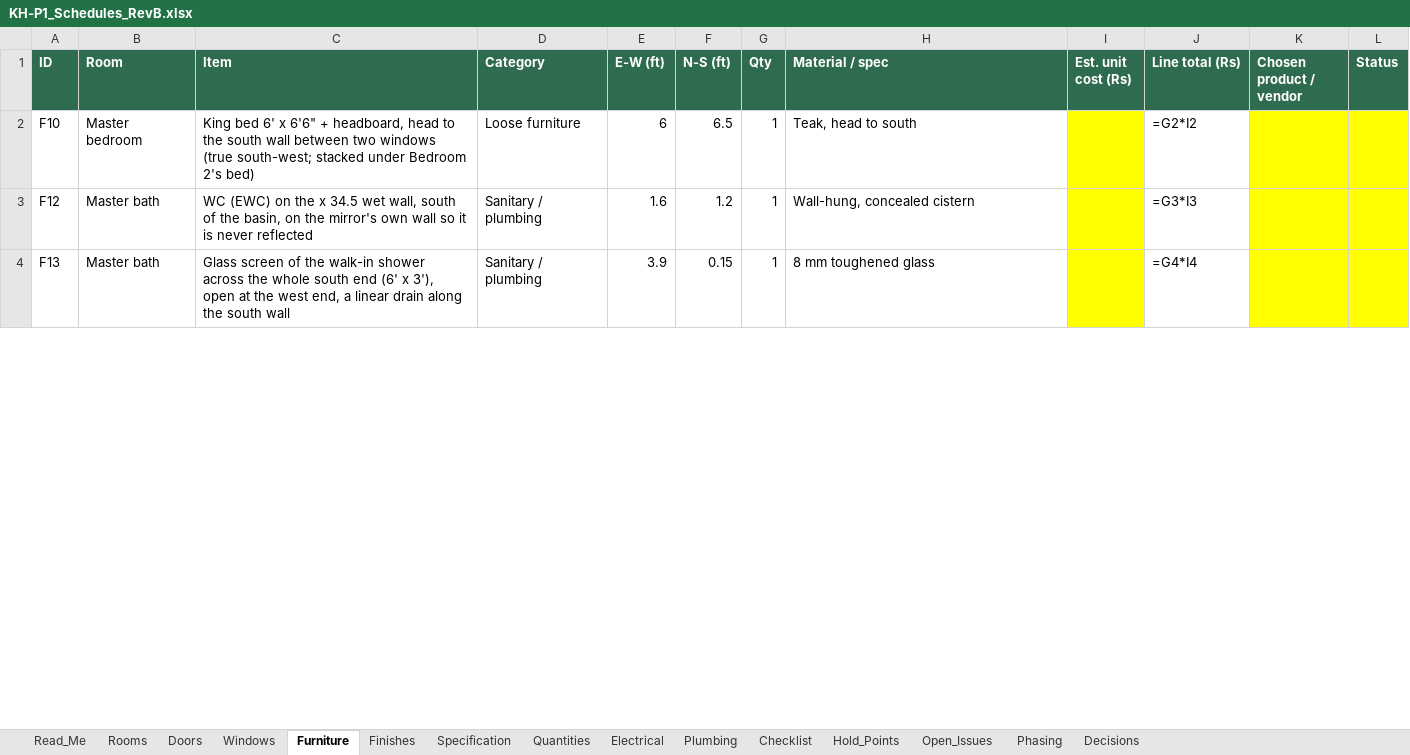
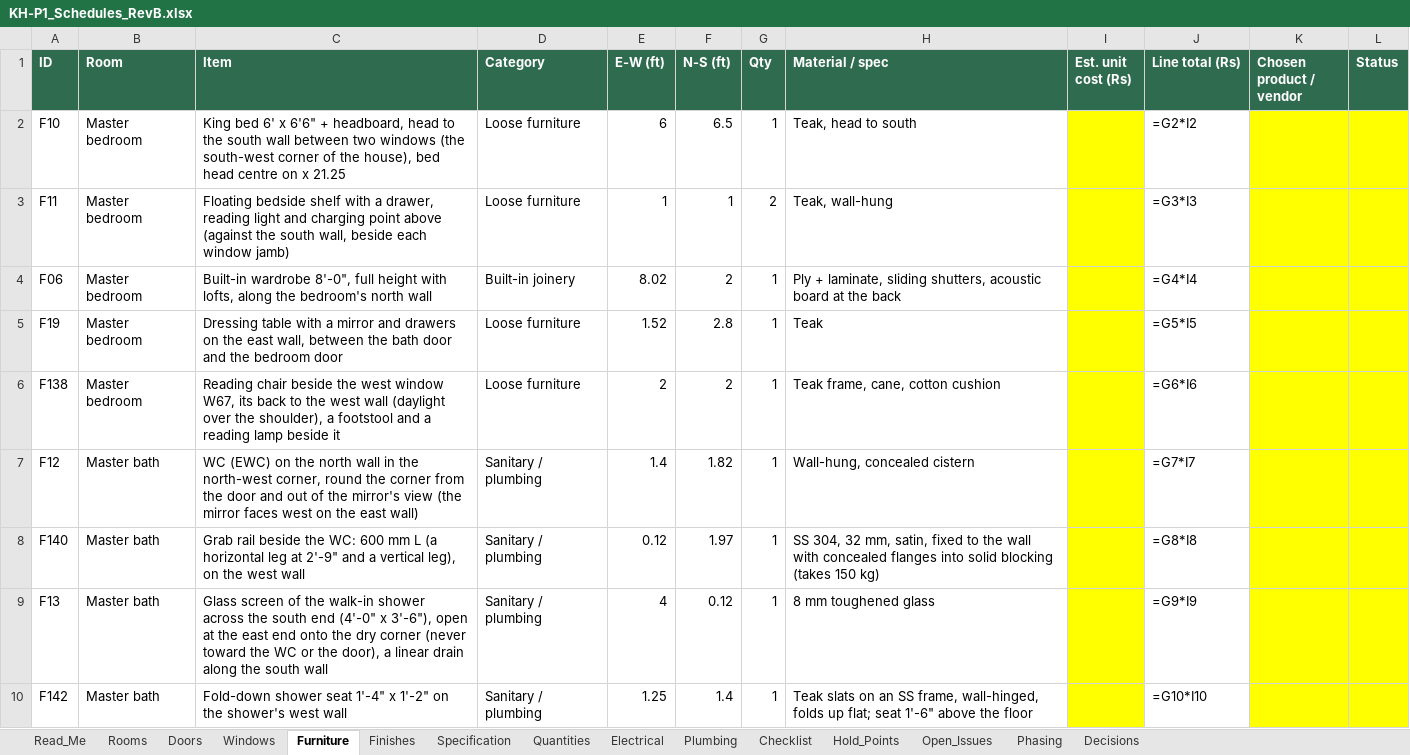
Before and after one commit to tilak-puli/House-plan, an Excel workbook: 03_Schedules/KH-P1_Schedules_RevB.xlsx, sheet Furniture, drawn as a sheet; only a part is shown; values as stored, in another font and other column widths than the file's, no borders; formulas without a stored value are shown as written; addresses are those after the commit; the diff covers the shown part only; the diff names each change by its address in the sheet, - before the commit and + after, or states it on an @@ line.

```diff
--- a/03_Schedules/KH-P1_Schedules_RevB.xlsx (sheet Furniture)
+++ b/03_Schedules/KH-P1_Schedules_RevB.xlsx (sheet Furniture)
-C2 (Item): …two windows (true south-west; stacked under Bedroom 2's bed)
+C2 (Item): …two windows (the south-west corner of the house), bed head centre on x 21.25
+row 3: F11 | Master bedroom | Floating bedside shelf with a drawer, reading light and charging point above (against the south wall, beside each window jamb) | Loose furniture | 1 | 1 | 2 | Teak, wall-hung |  | =G3*I3
+row 4: F06 | Master bedroom | Built-in wardrobe 8'-0", full height with lofts, along the bedroom's north wall | Built-in joinery | 8.02 | 2 | 1 | Ply + laminate, sliding shutters, acoustic board at the back |  | =G4*I4
+row 5: F19 | Master bedroom | Dressing table with a mirror and drawers on the east wall, between the bath door and the bedroom door | Loose furniture | 1.52 | 2.8 | 1 | Teak |  | =G5*I5
+row 6: F138 | Master bedroom | Reading chair beside the west window W67, its back to the west wall (daylight over the shoulder), a footstool and a reading lamp beside it | Loose furniture | 2 | 2 | 1 | Teak frame, cane, cotton cushion |  | =G6*I6
-C7 (Item): …on the x 34.5 wet wall, south of the basin, on the mirror's own wall so it is never reflected
+C7 (Item): …on the north wall in the north-west corner, round the corner from the door and out of the mirror's view (the mirror faces west on the east wall)
-E7 (E-W (ft)): 1.6
+E7 (E-W (ft)): 1.4
-F7 (N-S (ft)): 1.2
+F7 (N-S (ft)): 1.82
-J7 (Line total (Rs)): =G3*I3
+J7 (Line total (Rs)): =G7*I7
+row 8: F140 | Master bath | Grab rail beside the WC: 600 mm L (a horizontal leg at 2'-9" and a vertical leg), on the west wall | Sanitary / plumbing | 0.12 | 1.97 | 1 | SS 304, 32 mm, satin, fixed to the wall with concealed flanges into solid blocking (takes 150 kg) |  | =G8*I8
-C9 (Item): …across the whole south end (6' x 3'), open at the west end, a linear…
+C9 (Item): …across the south end (4'-0" x 3'-6"), open at the east end onto the dry corner (never toward the WC or the door), a linear…
-E9 (E-W (ft)): 3.9
+E9 (E-W (ft)): 4
-F9 (N-S (ft)): 0.15
+F9 (N-S (ft)): 0.12
-J9 (Line total (Rs)): =G4*I4
+J9 (Line total (Rs)): =G9*I9
+row 10: F142 | Master bath | Fold-down shower seat 1'-4" x 1'-2" on the shower's west wall | Sanitary / plumbing | 1.25 | 1.4 | 1 | Teak slats on an SS frame, wall-hinged, folds up flat; seat 1'-6" above the floor |  | =G10*I10
```
Also changed, not shown: 38 added rows, 38 removed rows and 225 edited cells elsewhere in this sheet, sheet Electrical, sheet Plumbing, sheet Rooms, sheet Windows, sheet Decisions, sheet Doors, 8 more sheets, 30 other files.
